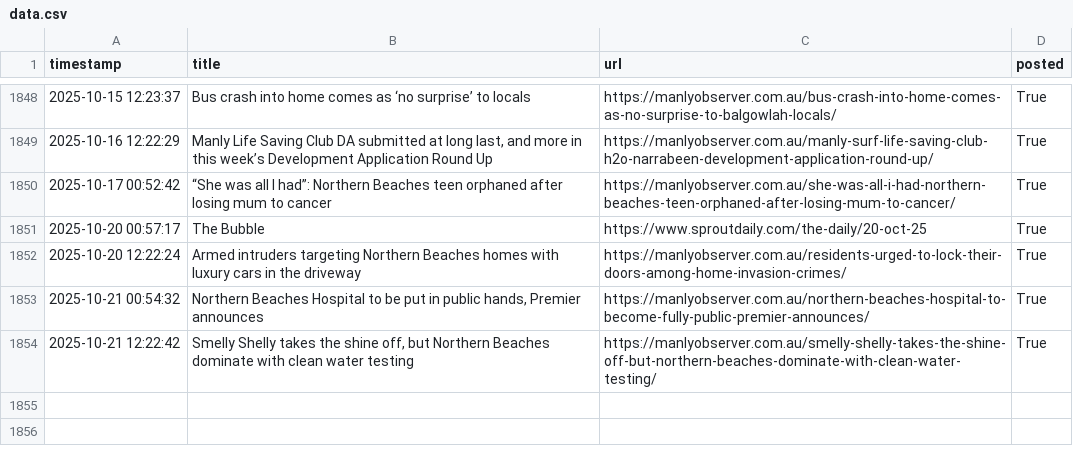
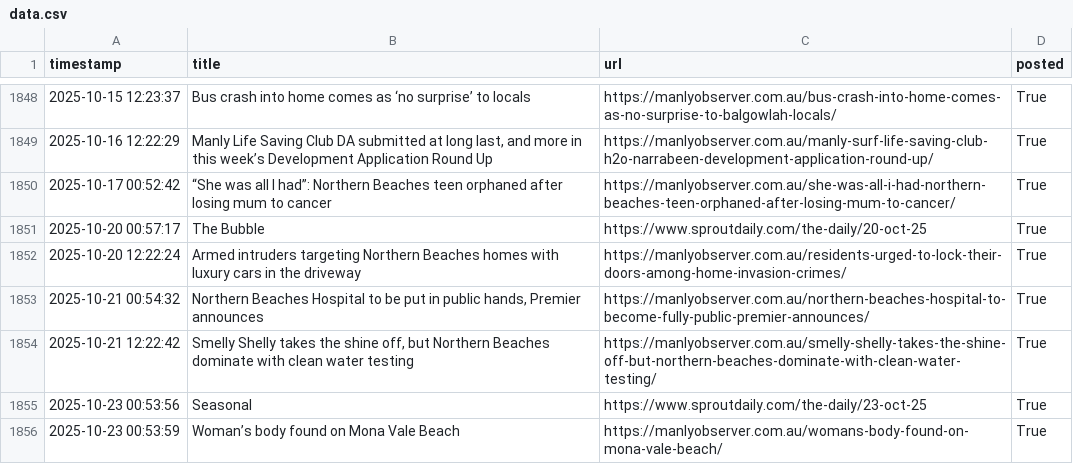
Before and after one commit to alexlaverty/manlybeach-reddit-bot, a CSV file: data.csv, drawn as a sheet; only a part is shown, gaps mark what is left out; the diff names each change by its address in the sheet, - before the commit and + after, or states it on an @@ line.

```diff
--- a/data.csv
+++ b/data.csv
+row 1855: 2025-10-23 00:53:56 | Seasonal | https://www.sproutdaily.com/the-daily/23-oct-25 | True
+row 1856: 2025-10-23 00:53:59 | Woman’s body found on Mona Vale Beach | https://manlyobserver.com.au/womans-body-found-on-mona-vale-beach/ | True
```
